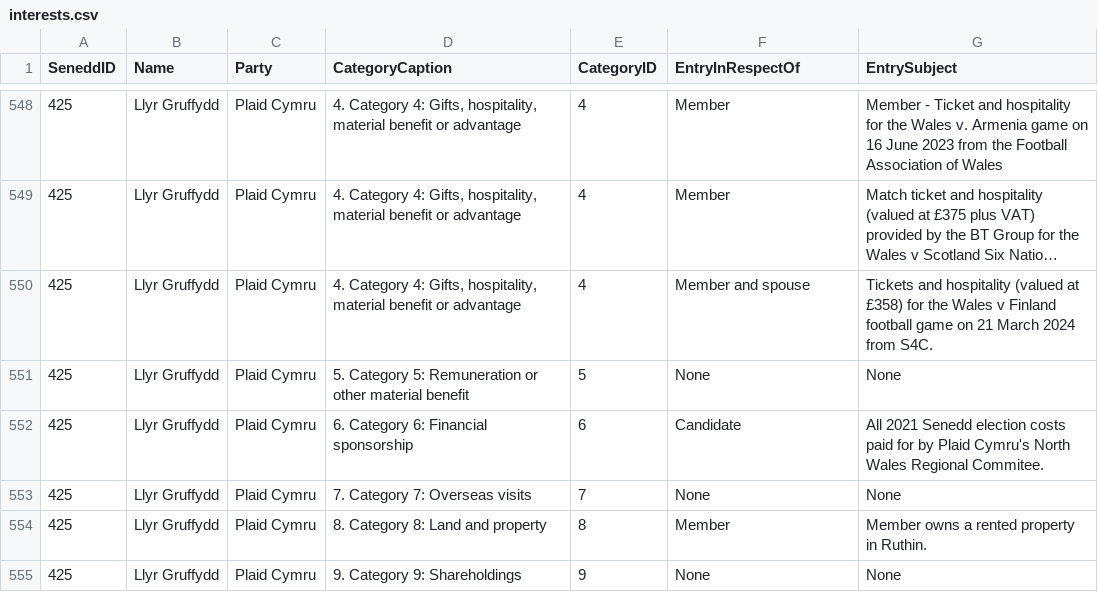
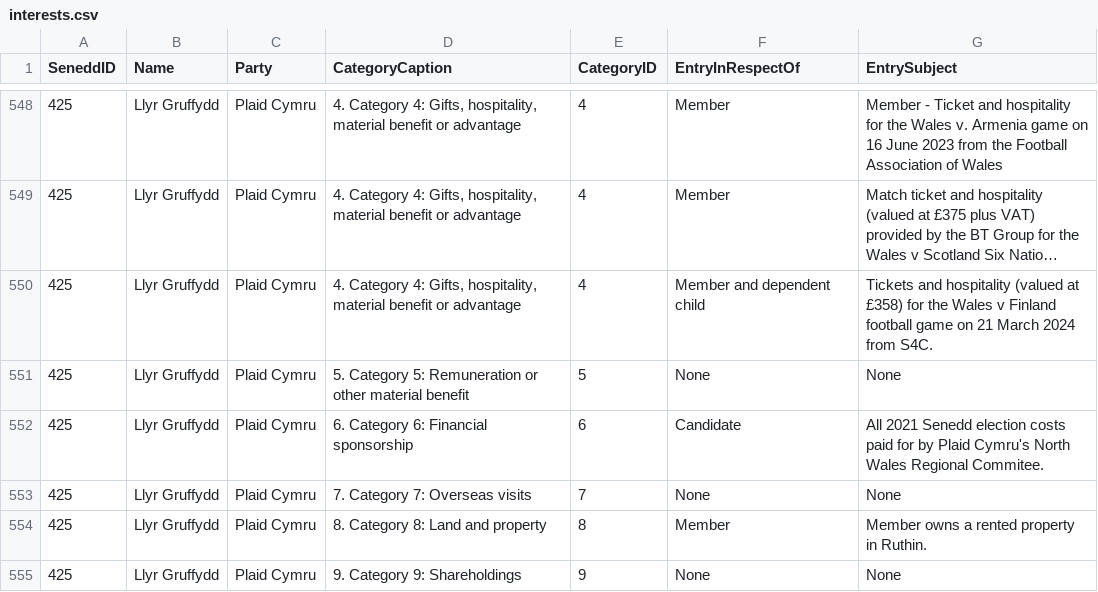
Before and after one commit to stupidpupil/senedd_scraper, a CSV file: interests.csv, drawn as a sheet; only a part is shown, gaps mark what is left out; long unchanged cells end in …; the diff names each change by its address in the sheet, - before the commit and + after, or states it on an @@ line.

```diff
--- a/interests.csv
+++ b/interests.csv
-F550 (EntryInRespectOf): Member and spouse
+F550 (EntryInRespectOf): Member and dependent child
```
Also changed, not shown: registers_by_senedd_id/425.csv, 1 other file.
